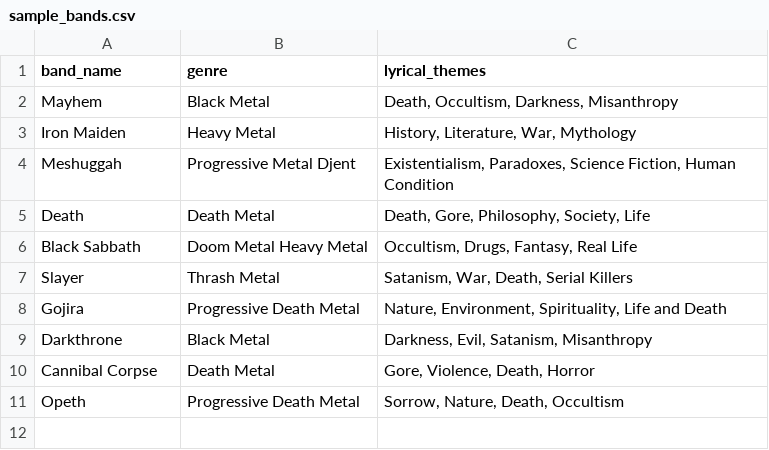
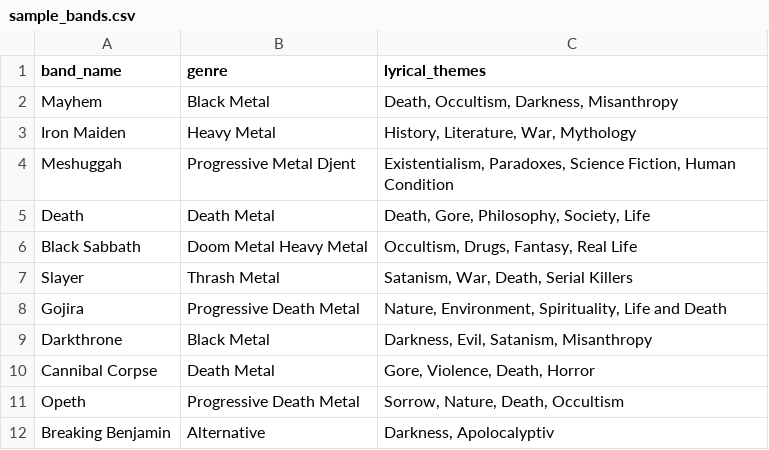
Before and after one commit to Dhy4n-117/decibel-destroyer, a CSV file: sample_bands.csv, drawn as a sheet; the diff names each change by its address in the sheet, - before the commit and + after, or states it on an @@ line.

Commit message:
Add Breaking Benjamin to sample_bands.csv

```diff
--- a/sample_bands.csv
+++ b/sample_bands.csv
+row 12: Breaking Benjamin | Alternative | Darkness, Apolocalyptiv
```
